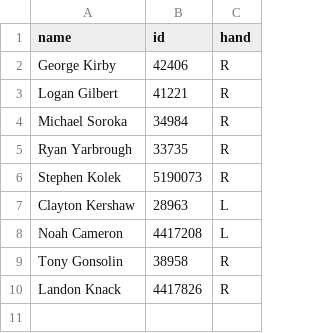
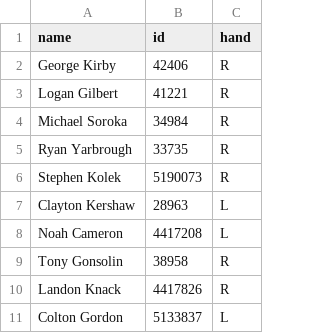
Before and after one commit to simeon13/pitcher-predictive-model, a CSV file: assets/set6.csv, drawn as a sheet.

```diff
--- a/assets/set6.csv
+++ b/assets/set6.csv
@@ -10 +10,2 @@ Tony Gonsolin,38958,R
 Landon Knack,4417826,R
+Colton Gordon,5133837,L
```
Also changed, not shown: assets/game_log.csv, assets/results.csv, 1 other file.
